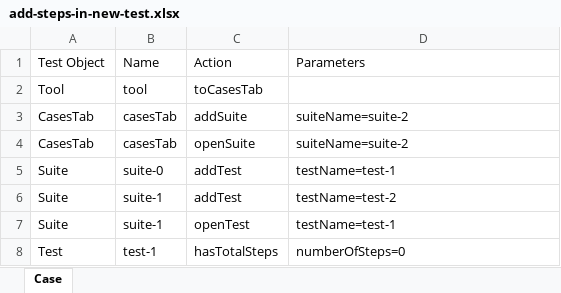
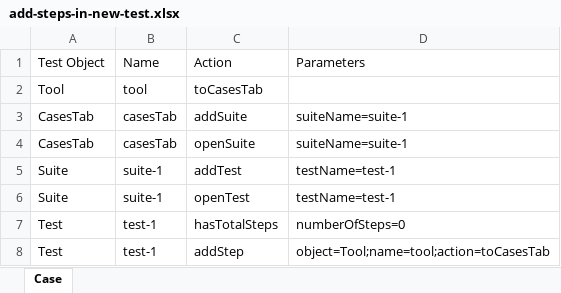
Before and after one commit to Yachkurynski/tool-tests-jenk, an Excel workbook: test-input/add-steps-in-new-test.xlsx, sheet Case, drawn as a sheet; values as stored, in another font and other column widths than the file's, no borders; removed rows and columns are numbered as before the commit, all else as after; the diff names each change by its address in the sheet, - before the commit and + after, or states it on an @@ line.

Commit message:
updates excel parsing

```diff
--- a/test-input/add-steps-in-new-test.xlsx (sheet Case)
+++ b/test-input/add-steps-in-new-test.xlsx (sheet Case)
-D3:D4 (Parameters): suiteName=suite-2
+D3:D4 (Parameters): suiteName=suite-1
-row 5: Suite | suite-0 | addTest | testName=test-1
-D5 (Parameters): testName=test-2
+D5 (Parameters): testName=test-1
+row 8: Test | test-1 | addStep | object=Tool;name=tool;action=toCasesTab
```
Also changed, not shown: 1 other file.
